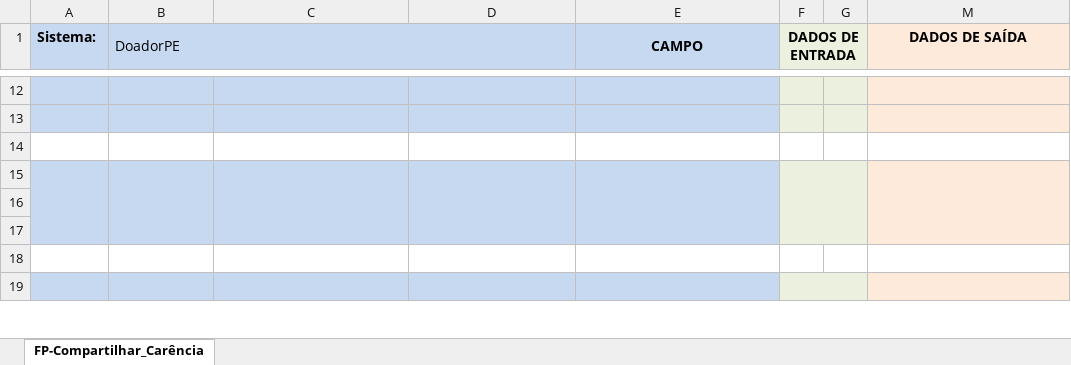
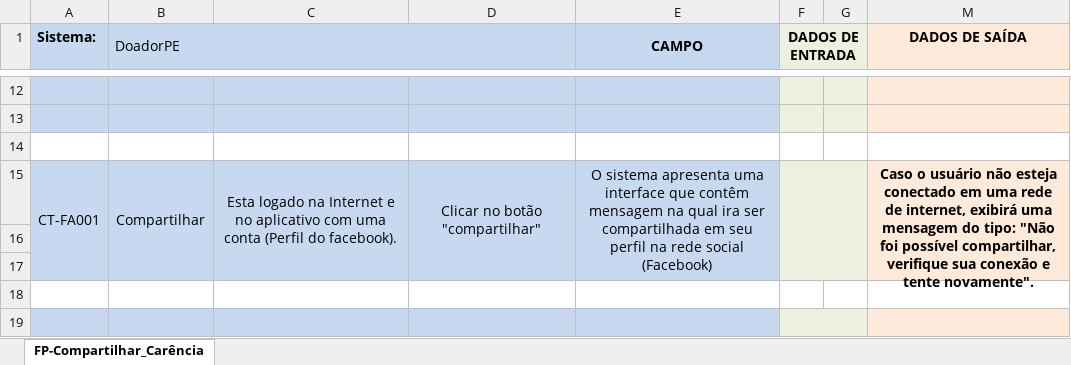
Before and after one commit to djadrianodez/Projeto-de-Software, an Excel workbook: teste/DP_Plano_de_Teste_-_Compartilhar_Carência.xlsx, sheet FP-Compartilhar_Carência, drawn as a sheet; only a part is shown, gaps mark what is left out; values as stored, in another font and other column widths than the file's, no borders; conditional formats not drawn; the diff names each change by its address in the sheet, - before the commit and + after, or states it on an @@ line.

Commit message:
Ajustes: Fluxos Alternativos
Ajustes: Fluxos Alternativos

```diff
--- a/teste/DP_Plano_de_Teste_-_Compartilhar_Carência.xlsx (sheet FP-Compartilhar_Carência)
+++ b/teste/DP_Plano_de_Teste_-_Compartilhar_Carência.xlsx (sheet FP-Compartilhar_Carência)
-row 15: (empty)
+row 15: CT-FA001 | Compartilhar | Esta logado na Internet e no aplicativo com uma conta (Perfil do facebook). | Clicar no botão "compartilhar" | O sistema apresenta uma interface que contêm mensagem na qual ira ser compartilhada em seu perfil na rede social (Facebook) |  |  | Caso o usuário não esteja conectado em uma rede de internet, exibirá uma mensagem do tipo: "Não foi possível compartilhar, verifique sua conexão e tente novamente".
```
